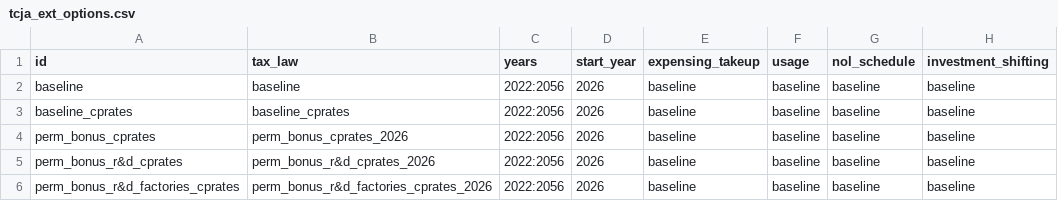
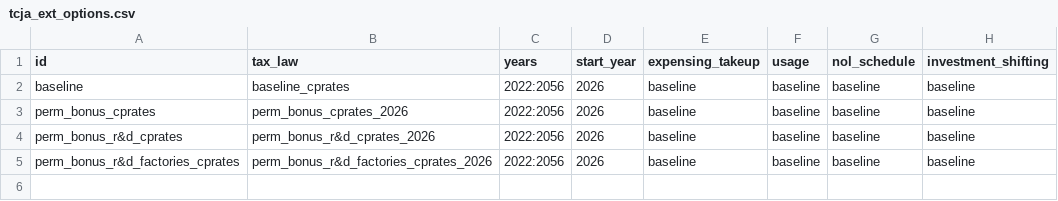
Before and after one commit to Budget-Lab-Yale/Cost-Recovery-Simulator, a CSV file: config/runscripts/reforms/tcja_ext_options.csv, drawn as a sheet.

```diff
--- a/config/runscripts/reforms/tcja_ext_options.csv
+++ b/config/runscripts/reforms/tcja_ext_options.csv
@@ -1,4 +1,3 @@
 id,tax_law,years,start_year,expensing_takeup,usage,nol_schedule,investment_shifting
-baseline,baseline,2022:2056,2026,baseline,baseline,baseline,baseline
-baseline_cprates,baseline_cprates,2022:2056,2026,baseline,baseline,baseline,baseline
+baseline,baseline_cprates,2022:2056,2026,baseline,baseline,baseline,baseline
 perm_bonus_cprates,perm_bonus_cprates_2026,2022:2056,2026,baseline,baseline,baseline,baseline
```
Also changed, not shown: config/runscripts/reforms/tcja_ext_options_temp.csv, 7 other files.
